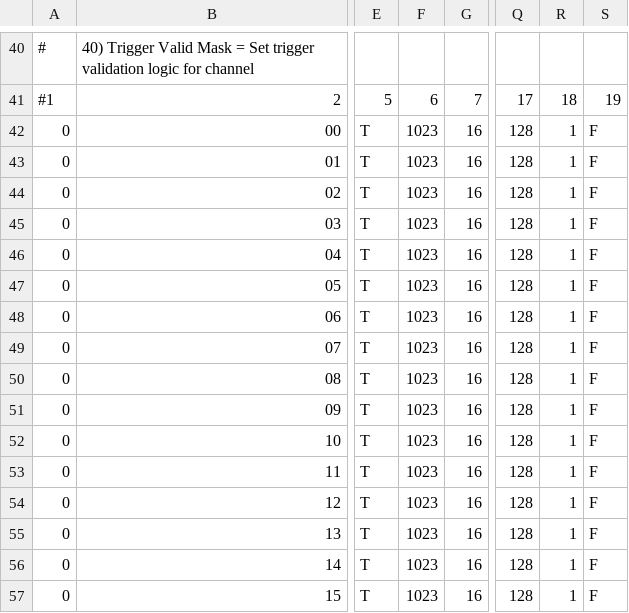
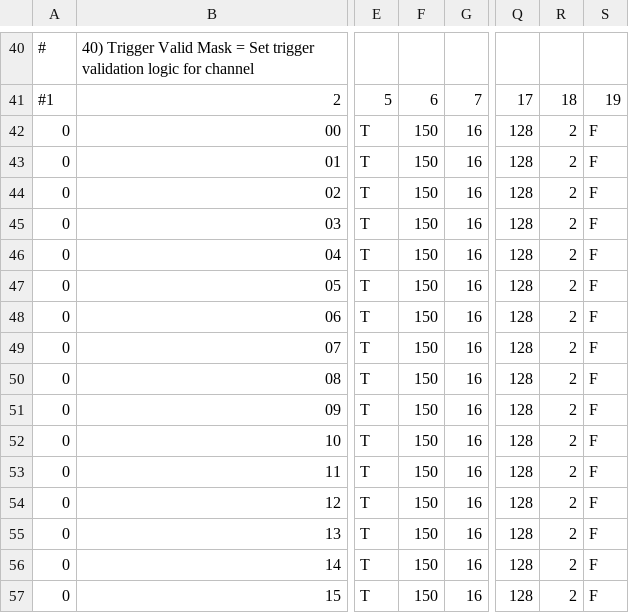
Before and after one commit to jmatta1/ORCHID, a CSV file: orchid_digi_chan_params.csv, drawn as a sheet; only a part is shown, gaps mark what is left out; the diff names each change by its address in the sheet, - before the commit and + after, or states it on an @@ line.

Commit message:
Trigger Rate Tweak Attempts
Signed-off-by: James Till Matta <jamesmatta@gmail.com>

```diff
--- a/orchid_digi_chan_params.csv
+++ b/orchid_digi_chan_params.csv
-F42:F57: 1023
+F42:F57: 150
-R42:R57: 1
+R42:R57: 2
```
